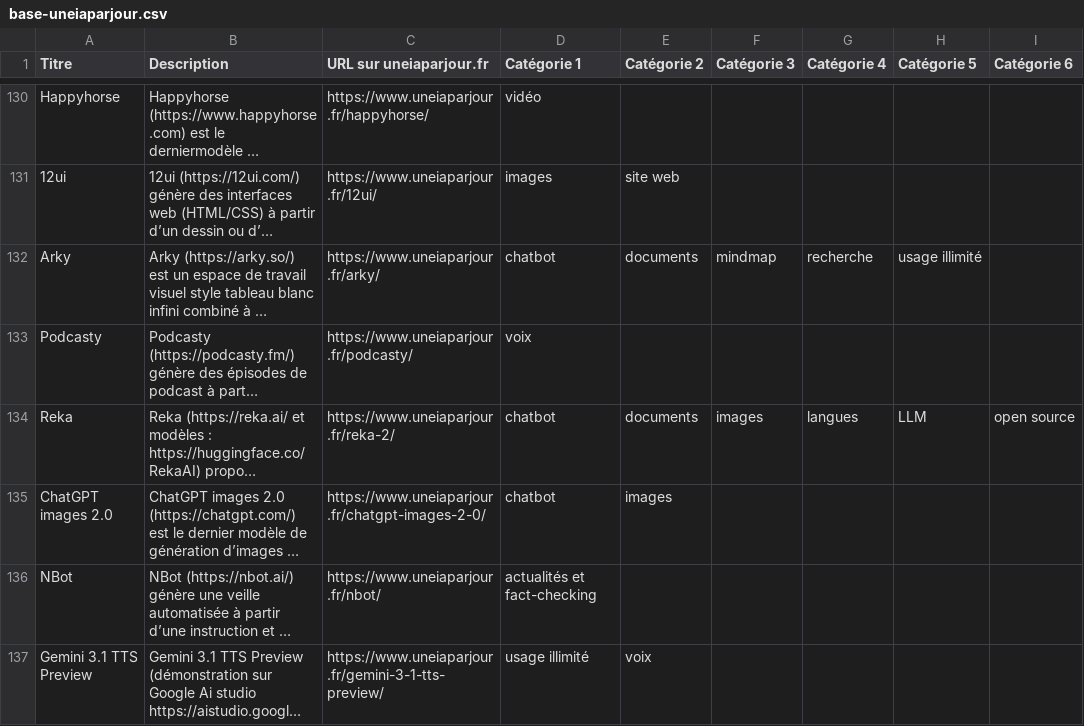
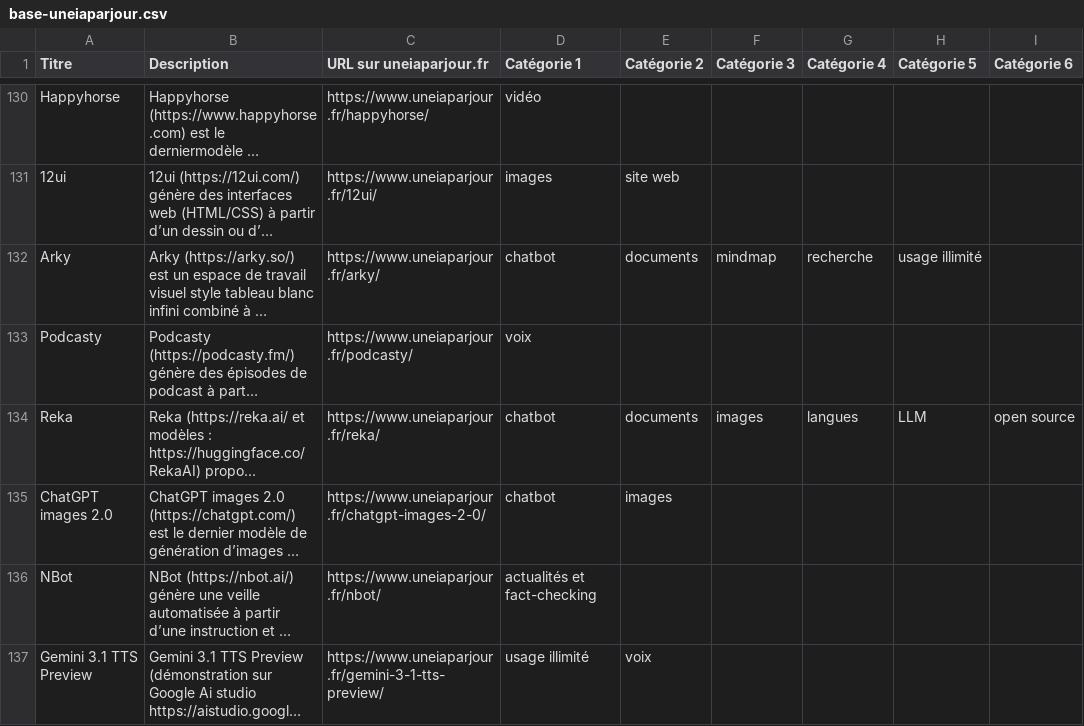
Before and after one commit to uneIAparjour/base, a CSV file: base-uneiaparjour.csv, drawn as a sheet; only a part is shown, gaps mark what is left out; long unchanged cells end in …; the diff names each change by its address in the sheet, - before the commit and + after, or states it on an @@ line.

```diff
--- a/base-uneiaparjour.csv
+++ b/base-uneiaparjour.csv
-C134 (URL sur uneiaparjour.fr): https://www.uneiaparjour.fr/reka-2/
+C134 (URL sur uneiaparjour.fr): https://www.uneiaparjour.fr/reka/
```
